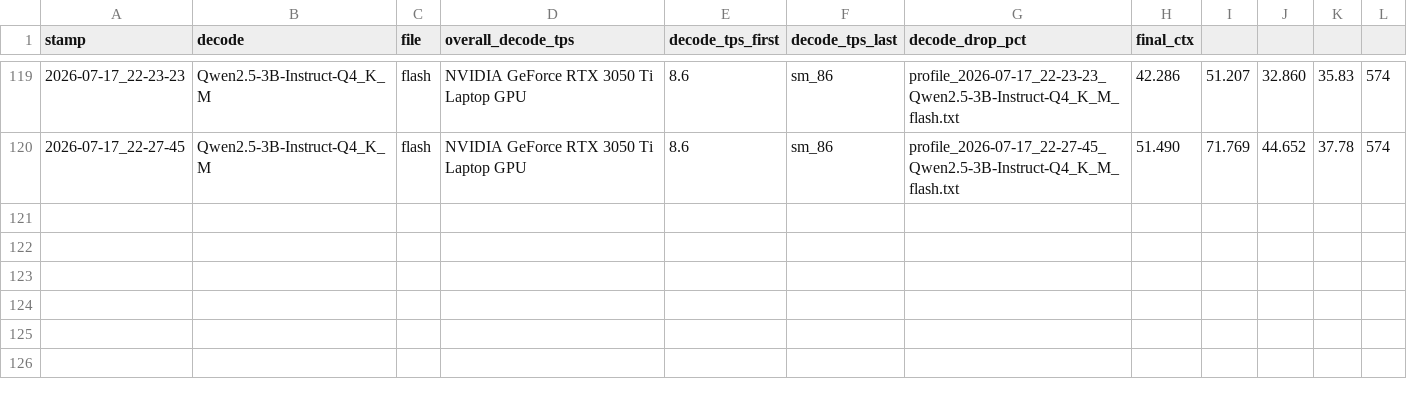
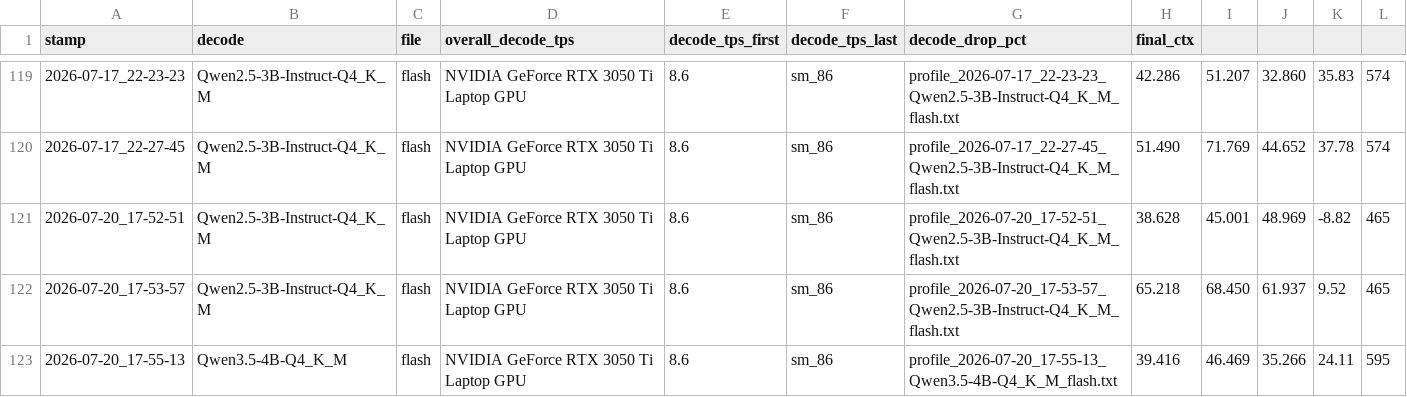
Before and after one commit to agkomyint/taraference, a CSV file: profile-logs/index.csv, drawn as a sheet; only a part is shown, gaps mark what is left out.

```diff
--- a/profile-logs/index.csv
+++ b/profile-logs/index.csv
@@ -120 +120,4 @@ stamp,decode,file,overall_decode_tps,decode_tps_first,decode_tps_last,decode_dro
 2026-07-17_22-27-45,Qwen2.5-3B-Instruct-Q4_K_M,flash,"NVIDIA GeForce RTX 3050 Ti Laptop GPU",8.6,sm_86,profile_2026-07-17_22-27-45_Qwen2.5-3B-Instruct-Q4_K_M_flash.txt,51.490,71.769,44.652,37.78,574
+2026-07-20_17-52-51,Qwen2.5-3B-Instruct-Q4_K_M,flash,"NVIDIA GeForce RTX 3050 Ti Laptop GPU",8.6,sm_86,profile_2026-07-20_17-52-51_Qwen2.5-3B-Instruct-Q4_K_M_flash.txt,38.628,45.001,48.969,-8.82,465
+2026-07-20_17-53-57,Qwen2.5-3B-Instruct-Q4_K_M,flash,"NVIDIA GeForce RTX 3050 Ti Laptop GPU",8.6,sm_86,profile_2026-07-20_17-53-57_Qwen2.5-3B-Instruct-Q4_K_M_flash.txt,65.218,68.450,61.937,9.52,465
+2026-07-20_17-55-13,Qwen3.5-4B-Q4_K_M,flash,"NVIDIA GeForce RTX 3050 Ti Laptop GPU",8.6,sm_86,profile_2026-07-20_17-55-13_Qwen3.5-4B-Q4_K_M_flash.txt,39.416,46.469,35.266,24.11,595
```
Also changed, not shown: 13 other files.
